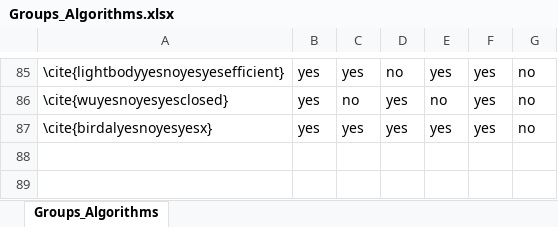
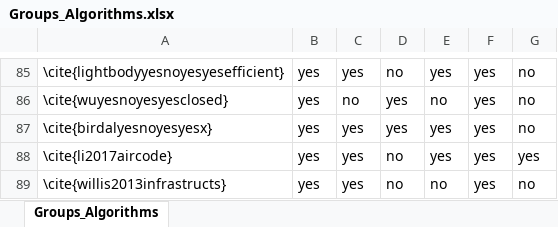
Before and after one commit to BeneditoSRNeto/Artificial_markers, an Excel workbook: Groups_Algorithms.xlsx, sheet Groups_Algorithms, drawn as a sheet; only a part is shown, gaps mark what is left out; values as stored, in another font and other column widths than the file's, no borders; the diff names each change by its address in the sheet, - before the commit and + after, or states it on an @@ line.

```diff
--- a/Groups_Algorithms.xlsx (sheet Groups_Algorithms)
+++ b/Groups_Algorithms.xlsx (sheet Groups_Algorithms)
+row 88: \cite{li2017aircode} | yes | yes | no | yes | yes | yes
+row 89: \cite{willis2013infrastructs} | yes | yes | no | no | yes | no
```
Also changed, not shown: Algorithm.xlsx, Intrinsic.xlsx, 10 other files.
